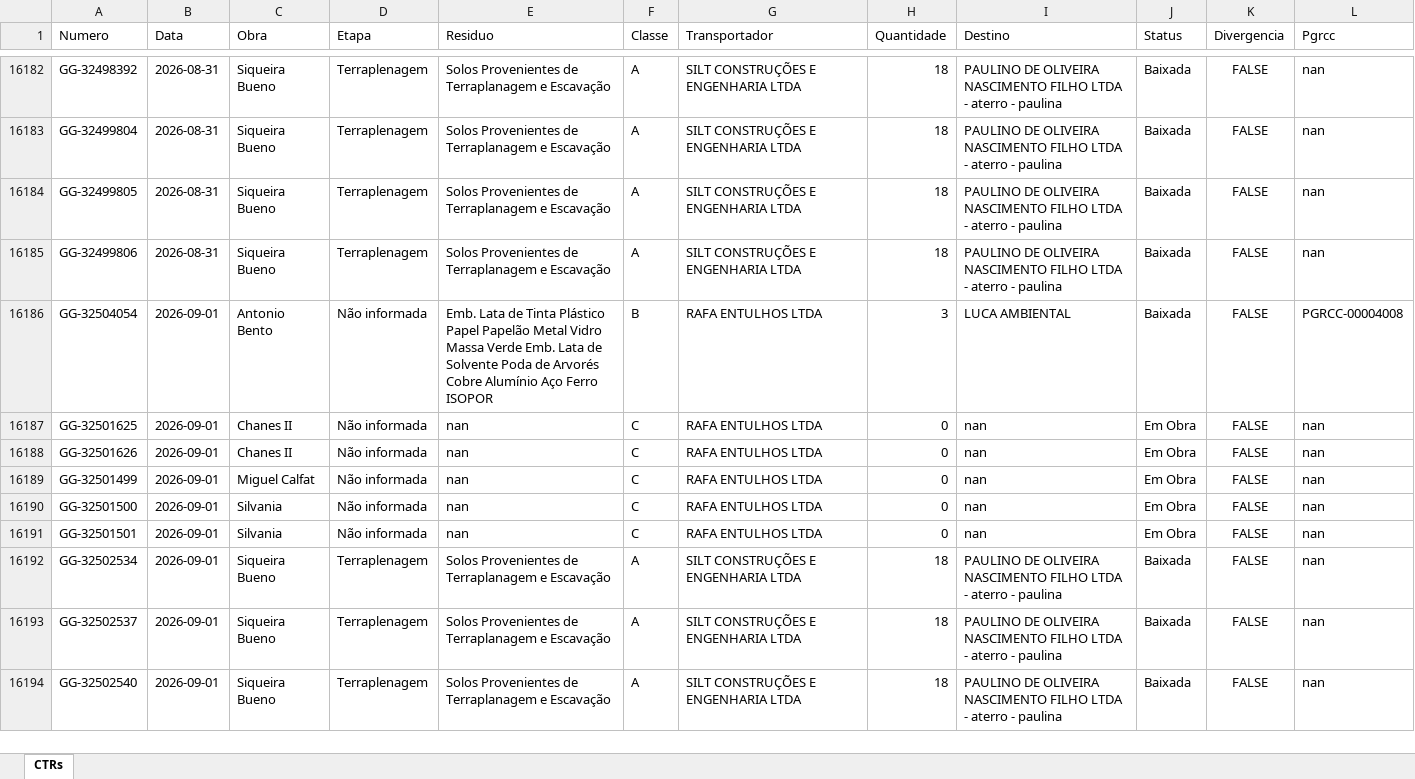
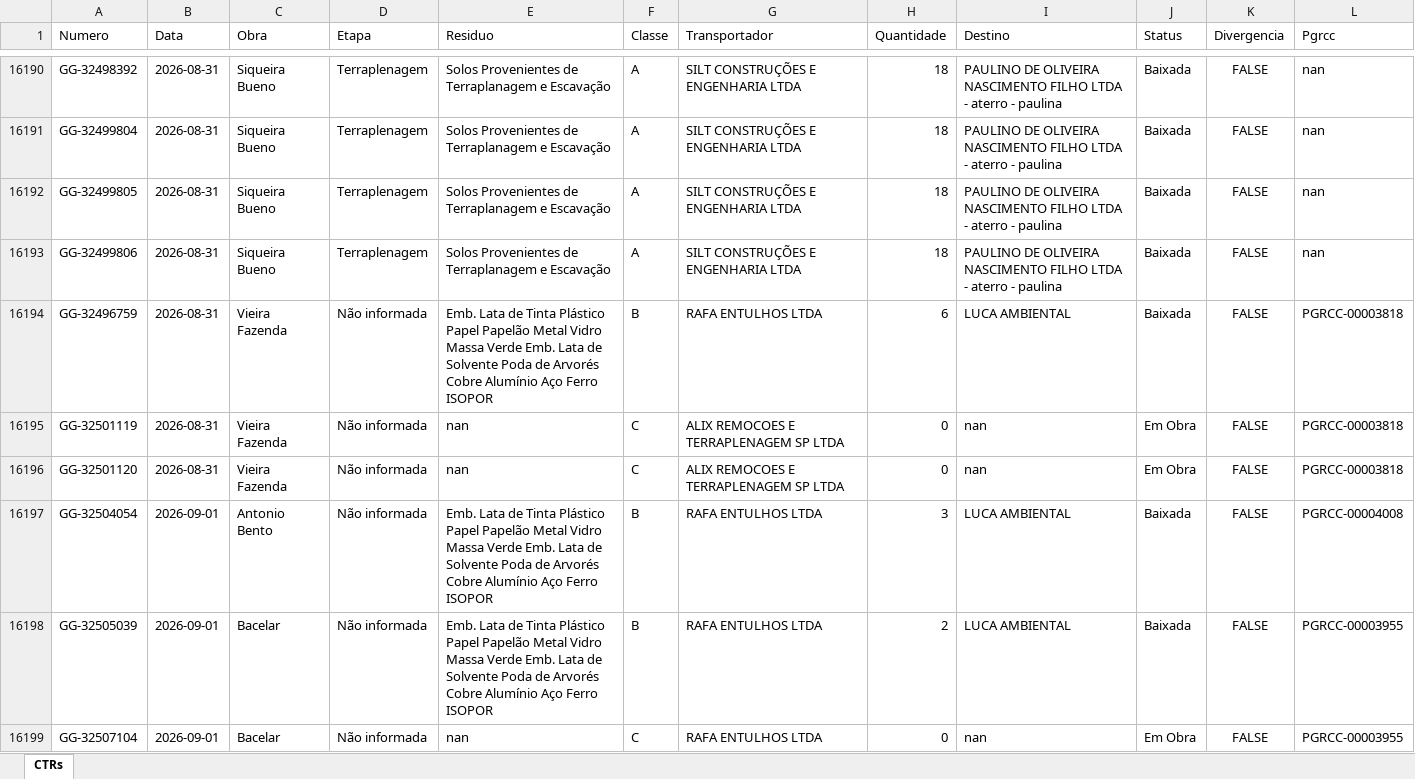
Before and after one commit to guillhermeestefan/painel-residuos, an Excel workbook: base_consolidada.xlsx, sheet CTRs, drawn as a sheet; only a part is shown, gaps mark what is left out; the shorter side is filled out with more unchanged rows; values as stored, in another font and other column widths than the file's, no borders; the diff covers the shown part only; the diff names each change by its address in the sheet, - before the commit and + after, or states it on an @@ line.

```diff
--- a/base_consolidada.xlsx (sheet CTRs)
+++ b/base_consolidada.xlsx (sheet CTRs)
+row 16194: GG-32496759 | 2026-08-31 | Vieira Fazenda | Não informada | Emb. Lata de Tinta Plástico Papel Papelão Metal Vidro Massa Verde Emb. Lata de Solvente Poda de Arvorés Cobre Alumínio Aço Ferro ISOPOR | B | RAFA ENTULHOS LTDA | 6 | LUCA AMBIENTAL | Baixada | FALSE | PGRCC-00003818
+row 16195: GG-32501119 | 2026-08-31 | Vieira Fazenda | Não informada | nan | C | ALIX REMOCOES E TERRAPLENAGEM SP LTDA | 0 | nan | Em Obra | FALSE | PGRCC-00003818
+row 16196: GG-32501120 | 2026-08-31 | Vieira Fazenda | Não informada | nan | C | ALIX REMOCOES E TERRAPLENAGEM SP LTDA | 0 | nan | Em Obra | FALSE | PGRCC-00003818
+row 16198: GG-32505039 | 2026-09-01 | Bacelar | Não informada | Emb. Lata de Tinta Plástico Papel Papelão Metal Vidro Massa Verde Emb. Lata de Solvente Poda de Arvorés Cobre Alumínio Aço Ferro ISOPOR | B | RAFA ENTULHOS LTDA | 2 | LUCA AMBIENTAL | Baixada | FALSE | PGRCC-00003955
+row 16199: GG-32507104 | 2026-09-01 | Bacelar | Não informada | nan | C | RAFA ENTULHOS LTDA | 0 | nan | Em Obra | FALSE | PGRCC-00003955
```
Also changed, not shown: 17 added rows and 64 edited cells elsewhere in this sheet, 3 other files.
